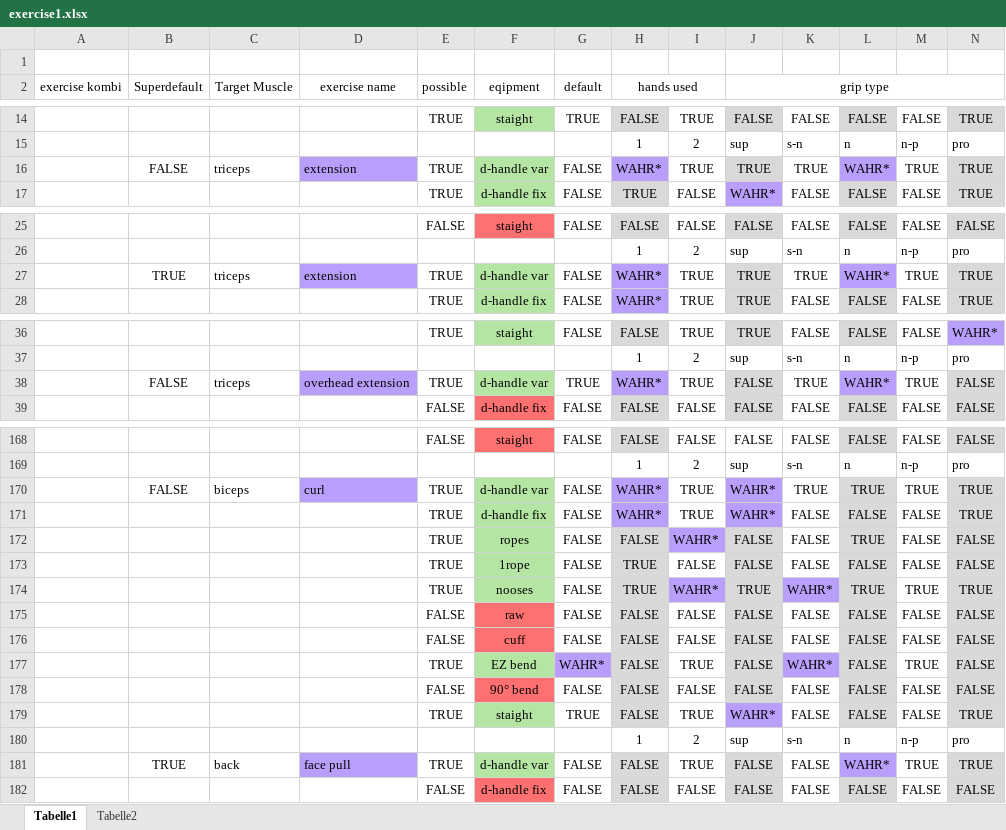
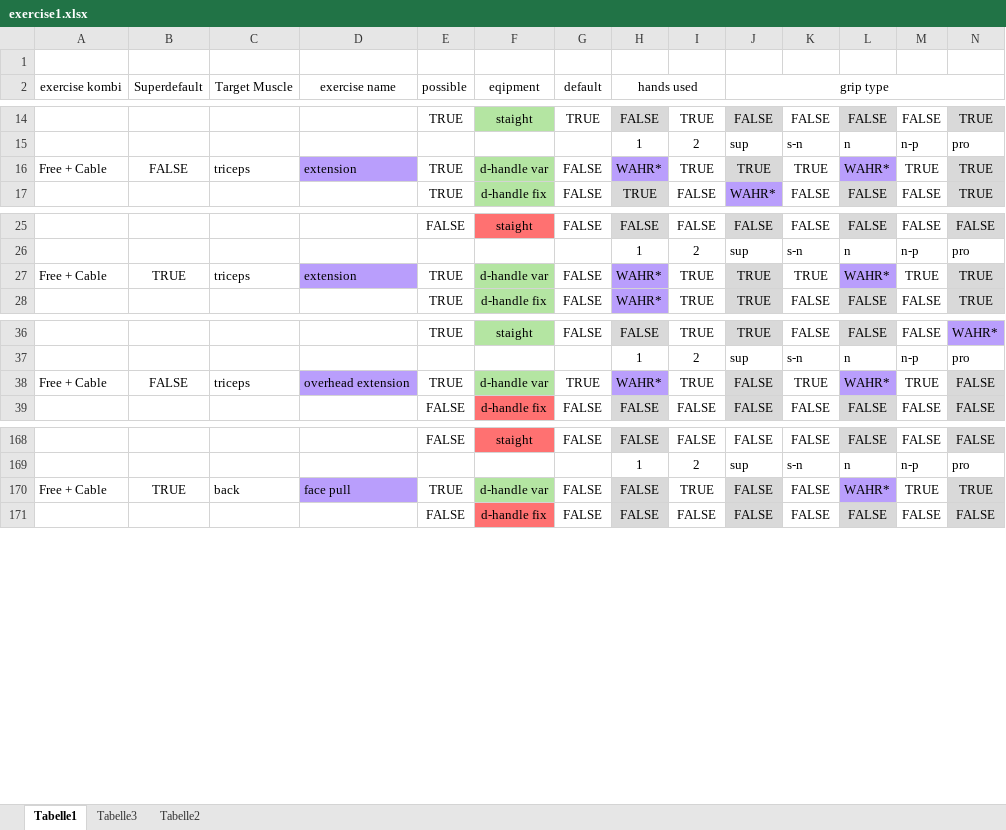
Before and after one commit to lonelybatman/GYM_APP, an Excel workbook: data/exercise1.xlsx, sheet Tabelle1, drawn as a sheet; only a part is shown, gaps mark what is left out; values as stored, in another font and other column widths than the file's, no borders; conditional formats not drawn; removed rows and columns are numbered as before the commit, all else as after; rows hold the shown columns only; the diff covers the shown part only; the diff names each change by its address in the sheet, - before the commit and + after, or states it on an @@ line.

```diff
--- a/data/exercise1.xlsx (sheet Tabelle1)
+++ b/data/exercise1.xlsx (sheet Tabelle1)
+sheet tab: Tabelle3
-A16 (exercise kombi): (empty)
+A16 (exercise kombi): Free + Cable
-A27 (exercise kombi): (empty)
+A27 (exercise kombi): Free + Cable
-A38 (exercise kombi): (empty)
+A38 (exercise kombi): Free + Cable
-row 170:  | FALSE | biceps | curl | TRUE | d-handle var | FALSE | WAHR* | TRUE | WAHR* | TRUE | TRUE | TRUE | TRUE
-row 171:  |  |  |  | TRUE | d-handle fix | FALSE | WAHR* | TRUE | WAHR* | FALSE | FALSE | FALSE | TRUE
-row 172:  |  |  |  | TRUE | ropes | FALSE | FALSE | WAHR* | FALSE | FALSE | TRUE | FALSE | FALSE
-row 173:  |  |  |  | TRUE | 1rope | FALSE | TRUE | FALSE | FALSE | FALSE | FALSE | FALSE | FALSE
-row 174:  |  |  |  | TRUE | nooses | FALSE | TRUE | WAHR* | TRUE | WAHR* | TRUE | TRUE | TRUE
-row 175:  |  |  |  | FALSE | raw | FALSE | FALSE | FALSE | FALSE | FALSE | FALSE | FALSE | FALSE
-row 176:  |  |  |  | FALSE | cuff | FALSE | FALSE | FALSE | FALSE | FALSE | FALSE | FALSE | FALSE
-row 177:  |  |  |  | TRUE | EZ bend | WAHR* | FALSE | TRUE | FALSE | WAHR* | FALSE | TRUE | FALSE
-row 178:  |  |  |  | FALSE | 90° bend | FALSE | FALSE | FALSE | FALSE | FALSE | FALSE | FALSE | FALSE
-row 179:  |  |  |  | TRUE | staight | TRUE | FALSE | TRUE | WAHR* | FALSE | FALSE | FALSE | TRUE
-row 180:  |  |  |  |  |  |  | 1 | 2 | sup | s-n | n | n-p | pro
-A170 (exercise kombi): (empty)
+A170 (exercise kombi): Free + Cable
```
Also changed, not shown: 78 edited cells elsewhere in this sheet, biomechanics/execution/exercise_kinematics.xlsx, 11 other files.
